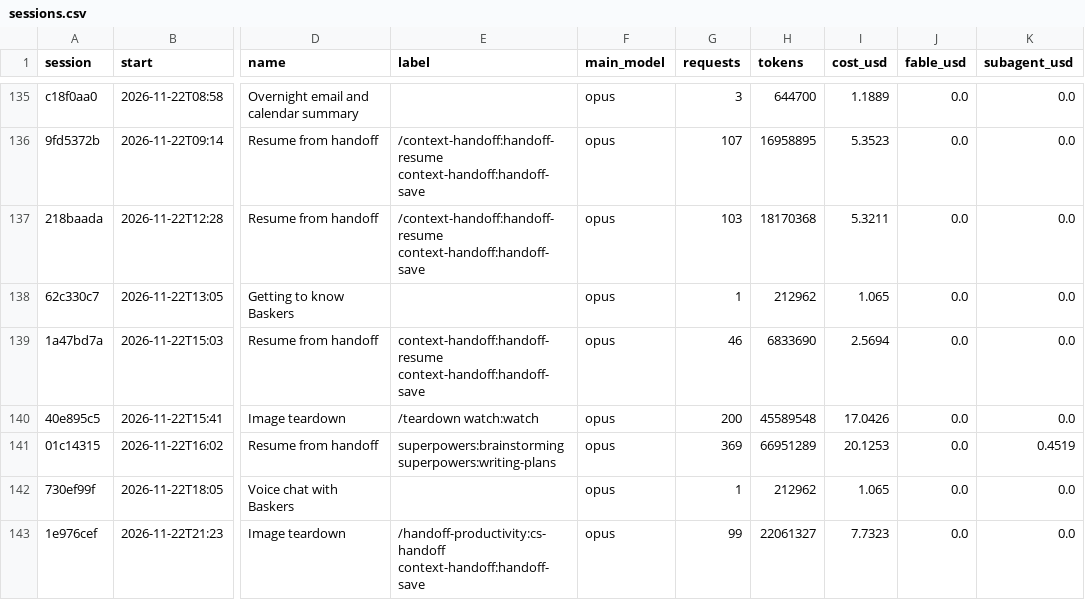
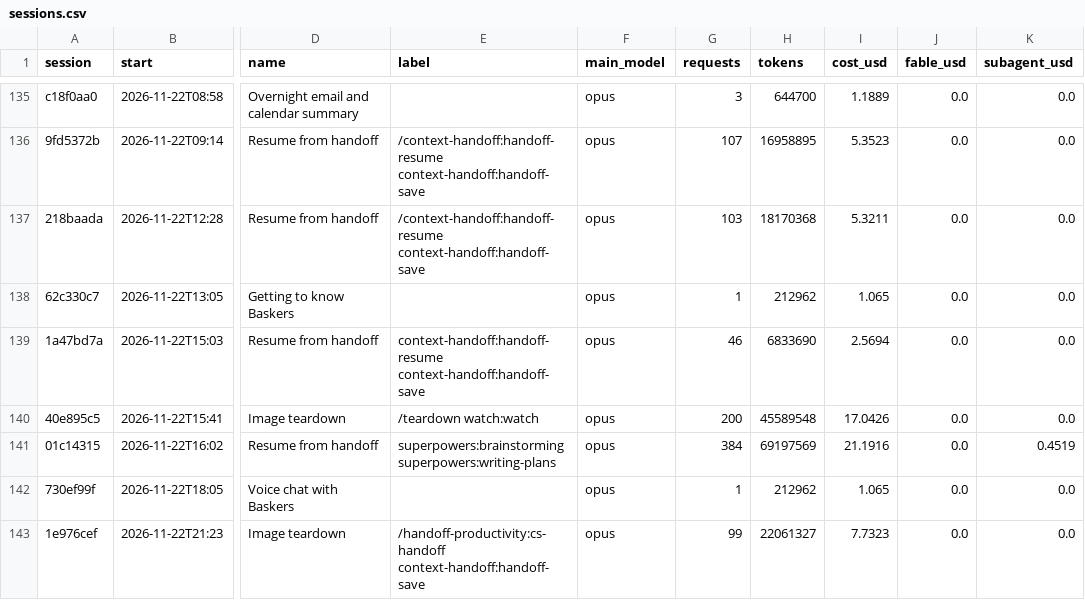
Before and after one commit to Baskers1/claude-usage-data, a CSV file: sessions.csv, drawn as a sheet; only a part is shown, gaps mark what is left out; the diff names each change by its address in the sheet, - before the commit and + after, or states it on an @@ line.

```diff
--- a/sessions.csv
+++ b/sessions.csv
-G141 (requests): 369
+G141 (requests): 384
-H141 (tokens): 66951289
+H141 (tokens): 69197569
-I141 (cost_usd): 20.1253
+I141 (cost_usd): 21.1916
```
Also changed, not shown: usage.csv, 1 other file.
